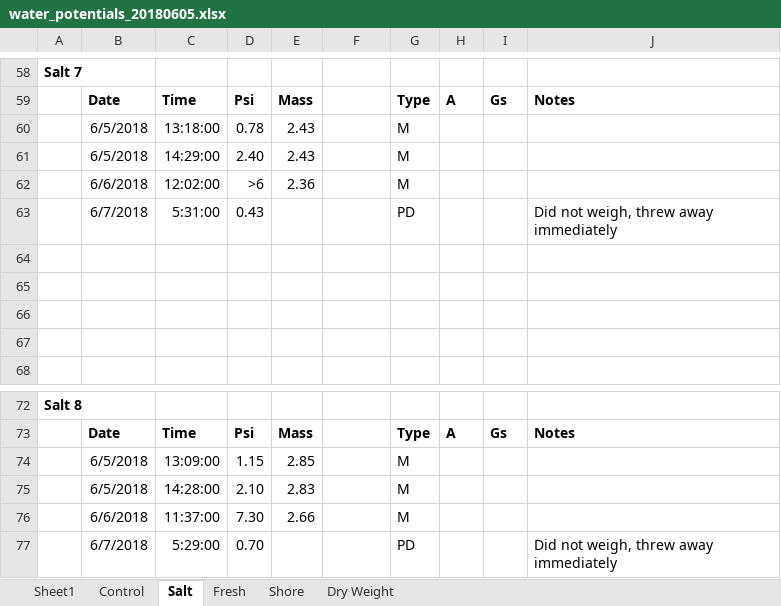
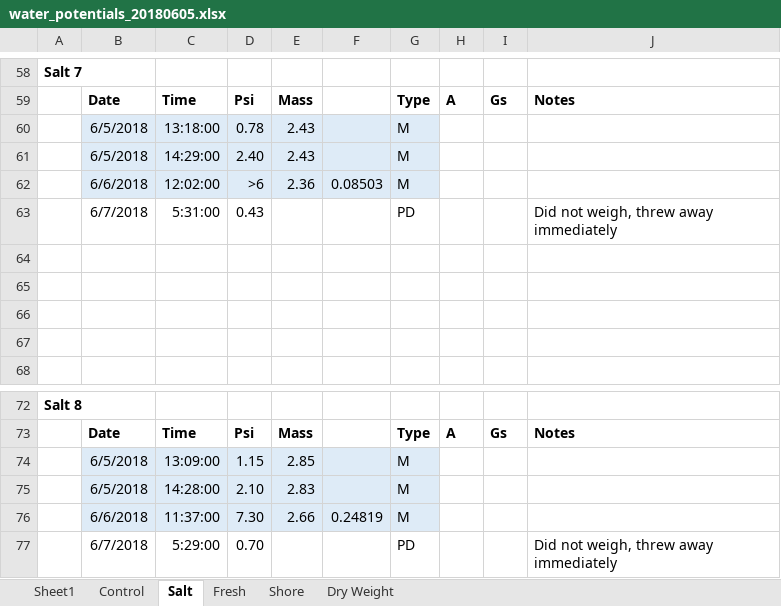
Before and after one commit to PNNL-PREMIS/PREMIS-sapflow, an Excel workbook: water_potentials_20180605.xlsx, sheet Salt, drawn as a sheet; only a part is shown, gaps mark what is left out; values as stored, in another font and other column widths than the file's, no borders; the diff names each change by its address in the sheet, - before the commit and + after, or states it on an @@ line.

Commit message:
Separated leaves

```diff
--- a/water_potentials_20180605.xlsx (sheet Salt)
+++ b/water_potentials_20180605.xlsx (sheet Salt)
-B60:G62 fill: none
+B60:G62 fill: #DEEBF7
-F62: (empty)
+F62: 0.08503
-B74:G76 fill: none
+B74:G76 fill: #DEEBF7
-F76: (empty)
+F76: 0.24819
```
